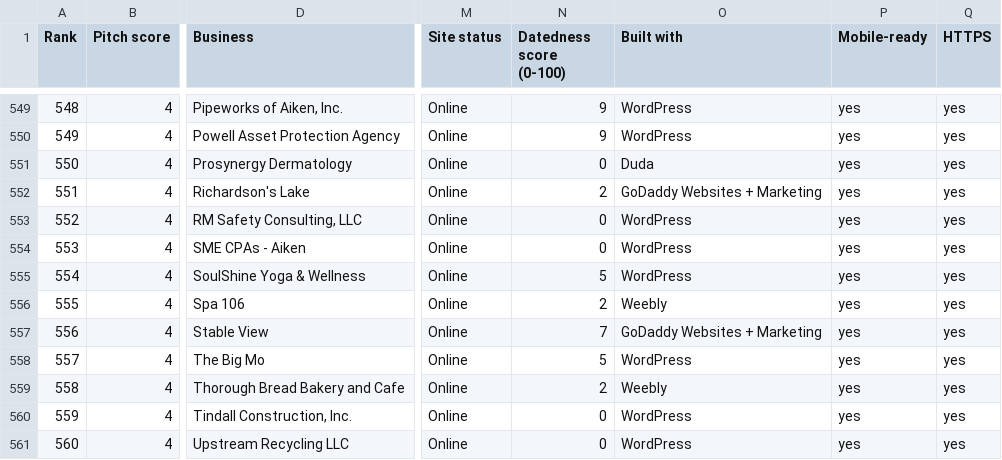
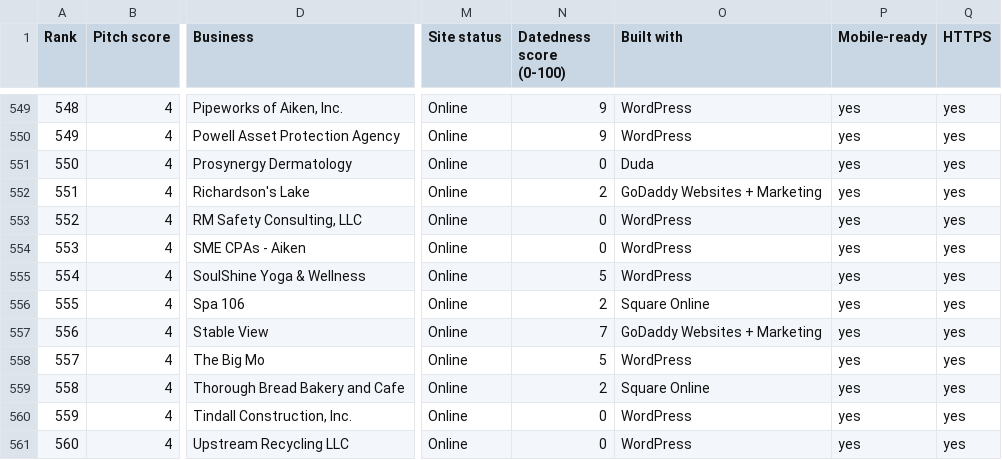
Before and after one commit to showoffjp/Aiken, a CSV file: data/prospects.csv, drawn as a sheet; only a part is shown, gaps mark what is left out; the diff covers the shown part only; the diff names each change by its address in the sheet, - before the commit and + after, or states it on an @@ line.

```diff
--- a/data/prospects.csv
+++ b/data/prospects.csv
-O556 (Built with): Weebly
+O556 (Built with): Square Online
-O559 (Built with): Weebly
+O559 (Built with): Square Online
```
Also changed, not shown: 3 added rows, 3 removed rows, 9 edited cells and row numbers in column A elsewhere in this file, 38 other files.
